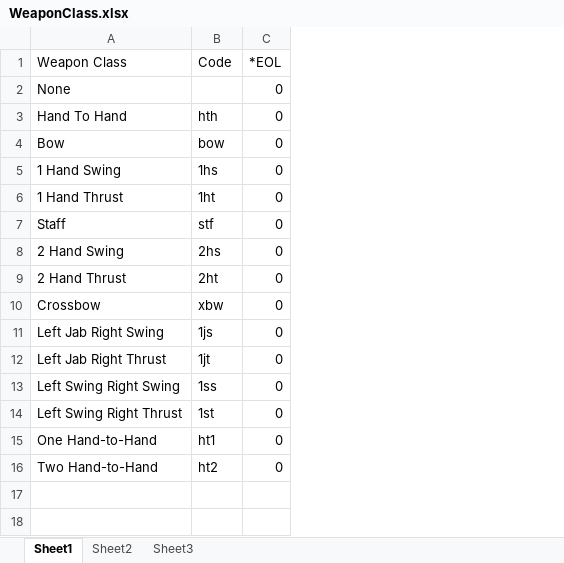
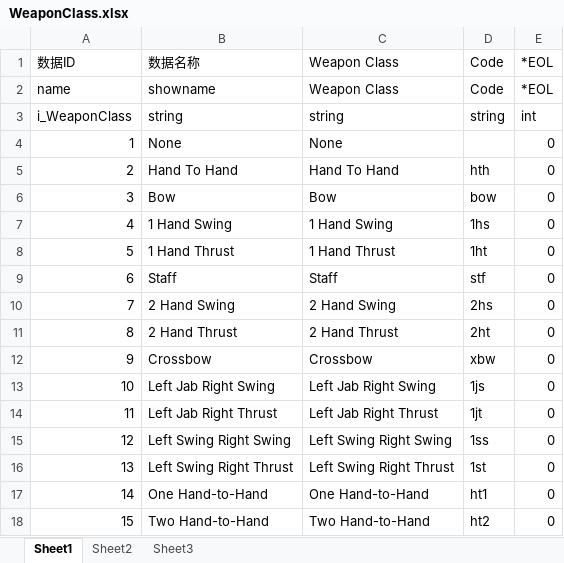
Before and after one commit to zpcpi/DiabloII_data, an Excel workbook: excel/data_excel/WeaponClass.xlsx, sheet Sheet1, drawn as a sheet; values as stored, in another font and other column widths than the file's, no borders; addresses are those after the commit; the diff names each change by its address in the sheet, - before the commit and + after, or states it on an @@ line.

Commit message:
WeaponClass.xlsx数据更新

```diff
--- a/excel/data_excel/WeaponClass.xlsx (sheet Sheet1)
+++ b/excel/data_excel/WeaponClass.xlsx (sheet Sheet1)
+column A, row 1: 数据ID; rows 4-18: 1 | 2 | 3 | 4 | 5 | 6 | 7 | 8 | 9 | 10 | 11 | 12 | 13 | 14 | 15
+column B, row 1: 数据名称; rows 4-18: None | Hand To Hand | Bow | 1 Hand Swing | 1 Hand Thrust | Staff | 2 Hand Swing | 2 Hand Thrust | Crossbow | Left Jab Right Swing | Left Jab Right Thrust | Left Swing Right Swing | Left Swing Right Thrust | One Hand-to-Hand | Two Hand-to-Hand
+row 2: name | showname | Weapon Class | Code | *EOL
+row 3: i_WeaponClass | string | string | string | int
```
Also changed, not shown: excel/excel关联表.xlsx, 7 other files.
